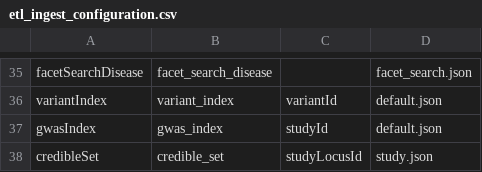
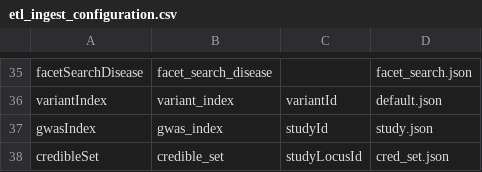
Before and after one commit to opentargets/pipeline, a CSV file: pos/terraform_create_images/scripts/posvm/postproduction/elasticsearch/metadata/etl_ingest_configuration.csv, drawn as a sheet; only a part is shown, gaps mark what is left out.

```diff
--- a/pos/terraform_create_images/scripts/posvm/postproduction/elasticsearch/metadata/etl_ingest_configuration.csv
+++ b/pos/terraform_create_images/scripts/posvm/postproduction/elasticsearch/metadata/etl_ingest_configuration.csv
@@ -36,3 +36,3 @@ facetSearchDisease,facet_search_disease,,facet_search.json
 variantIndex,variant_index,variantId,default.json
-gwasIndex,gwas_index,studyId,default.json
-credibleSet,credible_set,studyLocusId,study.json
+gwasIndex,gwas_index,studyId,study.json
+credibleSet,credible_set,studyLocusId,cred_set.json
```
Also changed, not shown: 1 other file.
